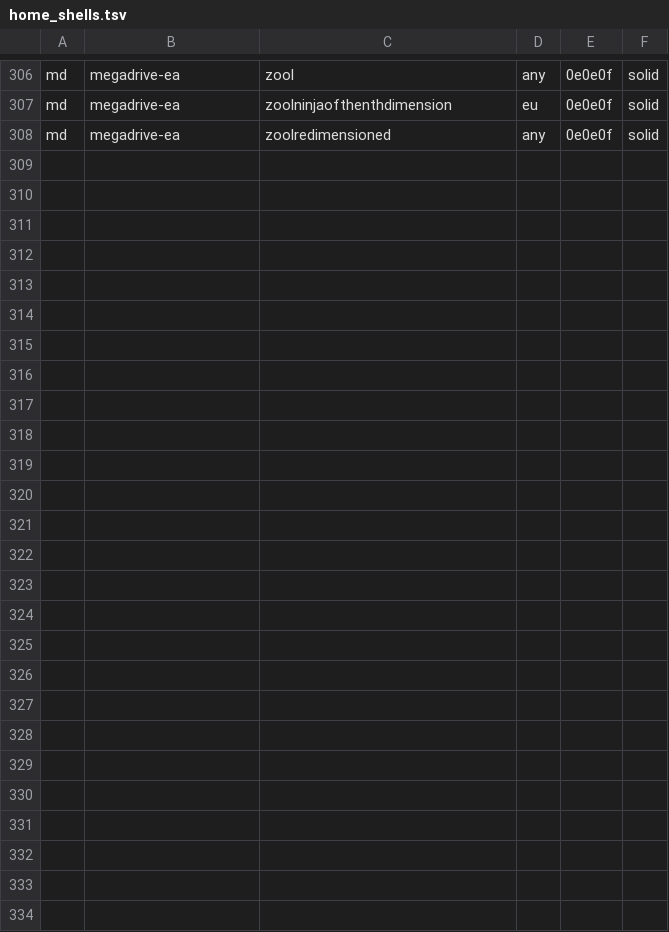
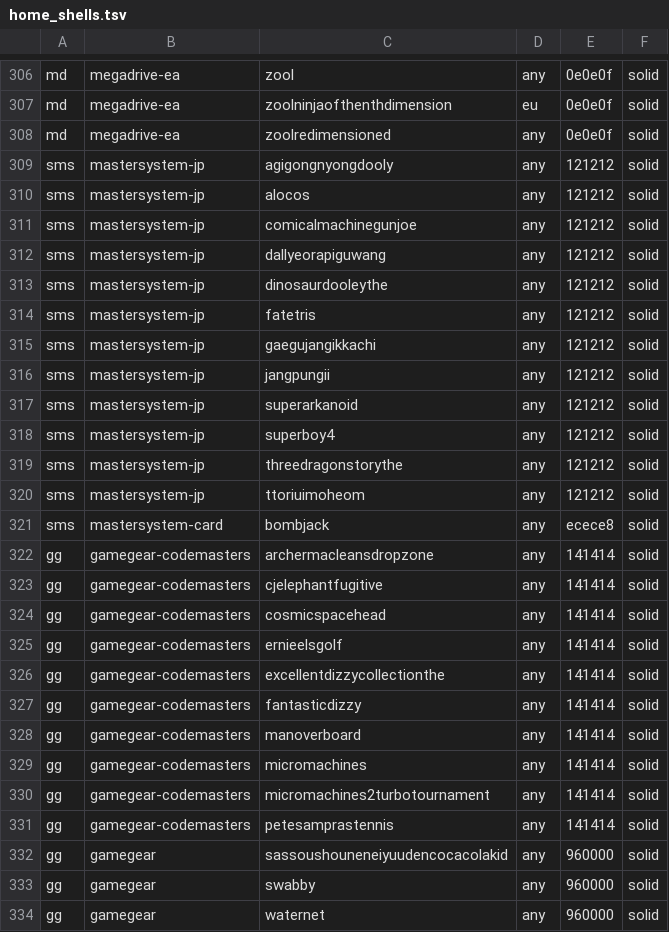
Before and after one commit to Baggio94/slot-for-android, a TSV file: crates/slot-ui/assets/home_shells.tsv, drawn as a sheet; only a part is shown, gaps mark what is left out.

Commit message:
3.0: Master System Japan, Sega My Card and Game Gear Codemasters moulds, red Game Gear carts

```diff
--- a/crates/slot-ui/assets/home_shells.tsv
+++ b/crates/slot-ui/assets/home_shells.tsv
@@ -308 +308,27 @@ md	megadrive-ea	zoolninjaofthenthdimension	eu	0e0e0f	solid
 md	megadrive-ea	zoolredimensioned	any	0e0e0f	solid
+sms	mastersystem-jp	agigongnyongdooly	any	121212	solid
+sms	mastersystem-jp	alocos	any	121212	solid
+sms	mastersystem-jp	comicalmachinegunjoe	any	121212	solid
+sms	mastersystem-jp	dallyeorapiguwang	any	121212	solid
+sms	mastersystem-jp	dinosaurdooleythe	any	121212	solid
+sms	mastersystem-jp	fatetris	any	121212	solid
+sms	mastersystem-jp	gaegujangikkachi	any	121212	solid
+sms	mastersystem-jp	jangpungii	any	121212	solid
+sms	mastersystem-jp	superarkanoid	any	121212	solid
+sms	mastersystem-jp	superboy4	any	121212	solid
+sms	mastersystem-jp	threedragonstorythe	any	121212	solid
+sms	mastersystem-jp	ttoriuimoheom	any	121212	solid
+sms	mastersystem-card	bombjack	any	ecece8	solid
+gg	gamegear-codemasters	archermacleansdropzone	any	141414	solid
+gg	gamegear-codemasters	cjelephantfugitive	any	141414	solid
+gg	gamegear-codemasters	cosmicspacehead	any	141414	solid
+gg	gamegear-codemasters	ernieelsgolf	any	141414	solid
+gg	gamegear-codemasters	excellentdizzycollectionthe	any	141414	solid
+gg	gamegear-codemasters	fantasticdizzy	any	141414	solid
+gg	gamegear-codemasters	manoverboard	any	141414	solid
+gg	gamegear-codemasters	micromachines	any	141414	solid
+gg	gamegear-codemasters	micromachines2turbotournament	any	141414	solid
+gg	gamegear-codemasters	petesamprastennis	any	141414	solid
+gg	gamegear	sassoushouneneiyuudencocacolakid	any	960000	solid
+gg	gamegear	swabby	any	960000	solid
+gg	gamegear	waternet	any	960000	solid
```
Also changed, not shown: 21 other files.
